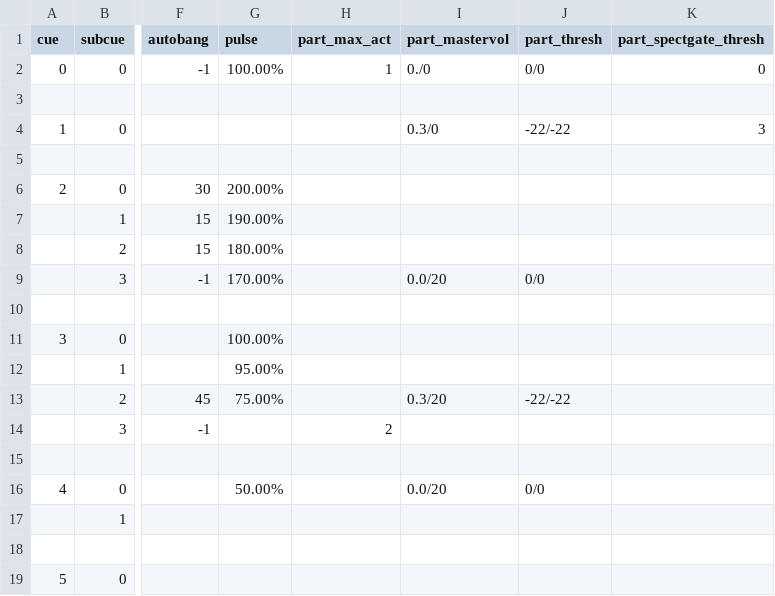
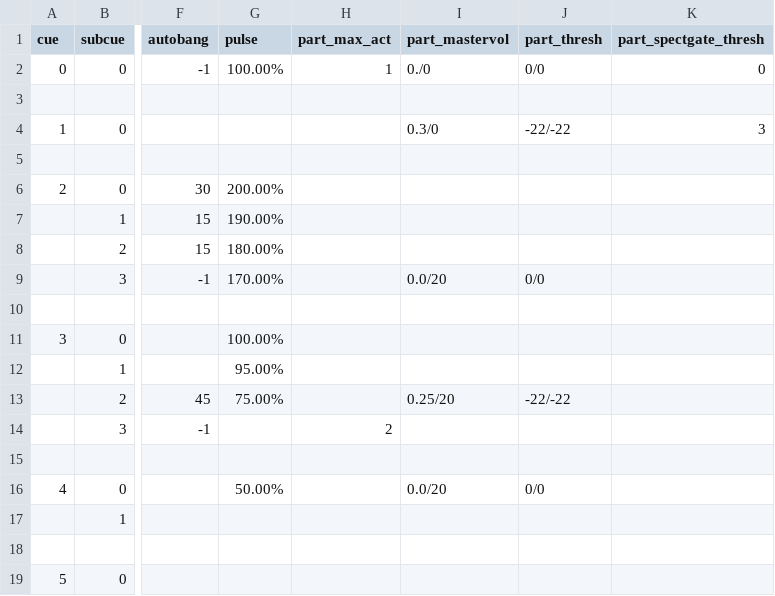
Before and after one commit to kumezaki/asif, a CSV file: Kogarashi Score.csv, drawn as a sheet; only a part is shown, gaps mark what is left out; the diff names each change by its address in the sheet, - before the commit and + after, or states it on an @@ line.

```diff
--- a/Kogarashi Score.csv
+++ b/Kogarashi Score.csv
-I13 (part_mastervol): 0.3/20
+I13 (part_mastervol): 0.25/20
```
Also changed, not shown: kog_score.csv, 10 other files.
